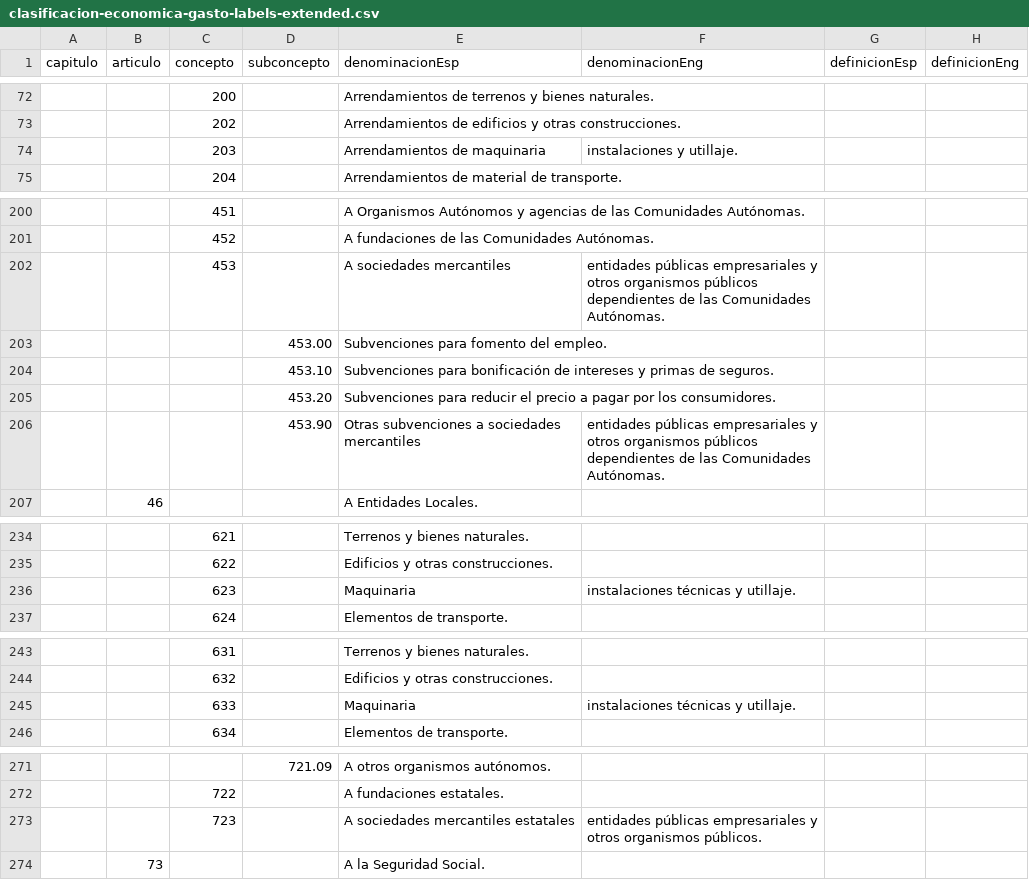
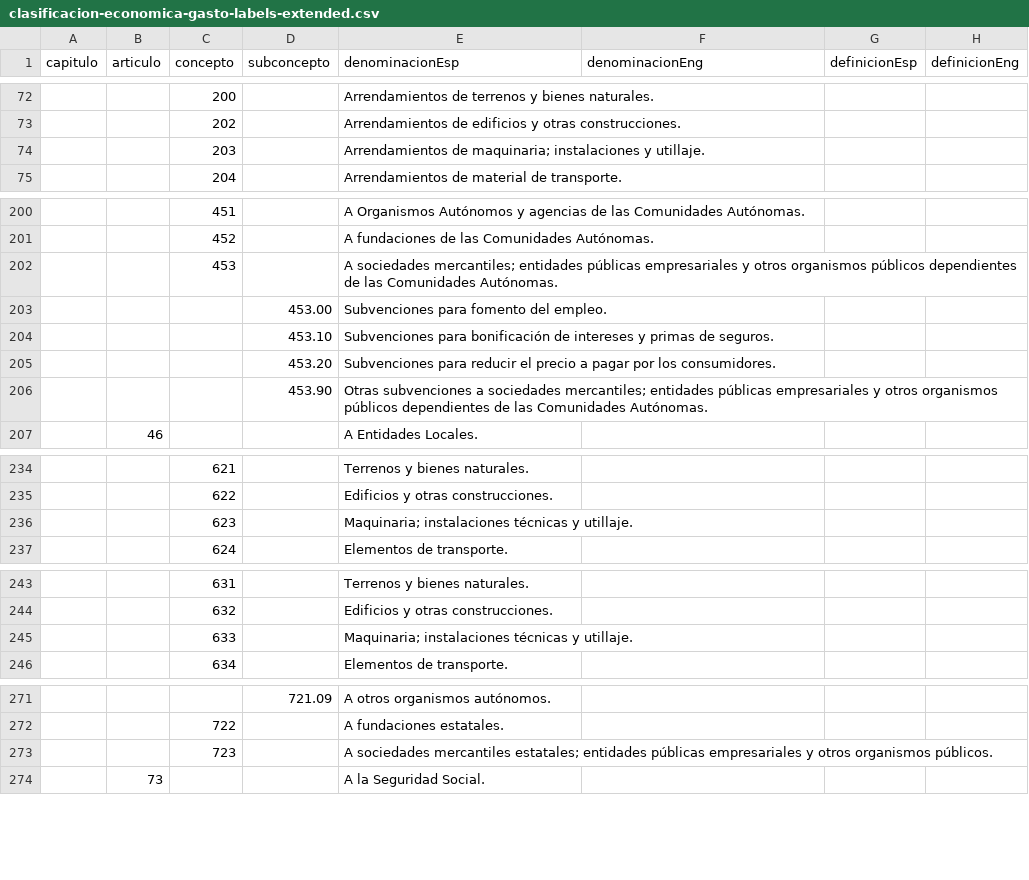
Before and after one commit to oeg-dataintegration/SKOS-generation, a CSV file: csv/clasificacion-economica-gasto-labels-extended.csv, drawn as a sheet; only a part is shown, gaps mark what is left out; the diff covers the shown part only.

```diff
--- a/csv/clasificacion-economica-gasto-labels-extended.csv
+++ b/csv/clasificacion-economica-gasto-labels-extended.csv
@@ -73,3 +73,3 @@ capitulo,articulo,concepto,subconcepto,denominacionEsp,denominacionEng,definicio
 ,,202,,Arrendamientos de edificios y otras construcciones.,,,
-,,203,,Arrendamientos de maquinaria, instalaciones y utillaje.,,,
+,,203,,Arrendamientos de maquinaria; instalaciones y utillaje.,,,
 ,,204,,Arrendamientos de material de transporte.,,,
@@ -201,3 +201,3 @@ capitulo,articulo,concepto,subconcepto,denominacionEsp,denominacionEng,definicio
 ,,452,,A fundaciones de las Comunidades Autónomas.,,,
-,,453,,A sociedades mercantiles, entidades públicas empresariales y otros organismos públicos dependientes de las Comunidades Autónomas.,,,
+,,453,,A sociedades mercantiles; entidades públicas empresariales y otros organismos públicos dependientes de las Comunidades Autónomas.,,,
 ,,,453.00,Subvenciones para fomento del empleo.,,,
@@ -205,3 +205,3 @@ capitulo,articulo,concepto,subconcepto,denominacionEsp,denominacionEng,definicio
 ,,,453.20,Subvenciones para reducir el precio a pagar por los consumidores.,,,
-,,,453.90,Otras subvenciones a sociedades mercantiles, entidades públicas empresariales y otros organismos públicos dependientes de las Comunidades Autónomas.,,,
+,,,453.90,Otras subvenciones a sociedades mercantiles; entidades públicas empresariales y otros organismos públicos dependientes de las Comunidades Autónomas.,,,
 ,46,,,A Entidades Locales.,,,
@@ -235,3 +235,3 @@ capitulo,articulo,concepto,subconcepto,denominacionEsp,denominacionEng,definicio
 ,,622,,Edificios y otras construcciones.,,,
-,,623,,Maquinaria, instalaciones técnicas y utillaje.,,,
+,,623,,Maquinaria; instalaciones técnicas y utillaje.,,,
 ,,624,,Elementos de transporte.,,,
@@ -244,3 +244,3 @@ capitulo,articulo,concepto,subconcepto,denominacionEsp,denominacionEng,definicio
 ,,632,,Edificios y otras construcciones.,,,
-,,633,,Maquinaria, instalaciones técnicas y utillaje.,,,
+,,633,,Maquinaria; instalaciones técnicas y utillaje.,,,
 ,,634,,Elementos de transporte.,,,
@@ -272,3 +272,3 @@ capitulo,articulo,concepto,subconcepto,denominacionEsp,denominacionEng,definicio
 ,,722,,A fundaciones estatales.,,,
-,,723,,A sociedades mercantiles estatales, entidades públicas empresariales y otros organismos públicos.,,,
+,,723,,A sociedades mercantiles estatales; entidades públicas empresariales y otros organismos públicos.,,,
 ,73,,,A la Seguridad Social.,,,
```
Also changed, not shown: 16 added rows, 16 removed rows and 2 edited cells elsewhere in this file.
